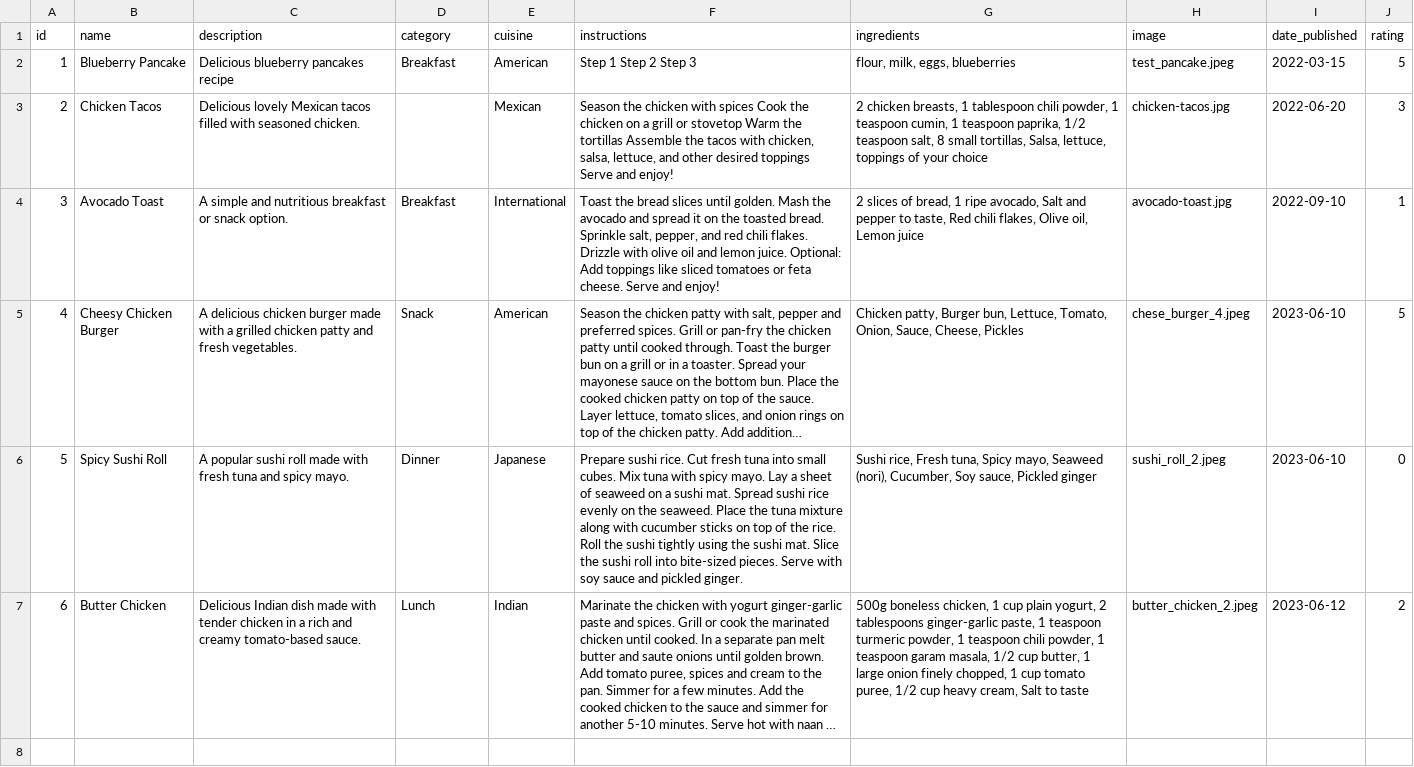
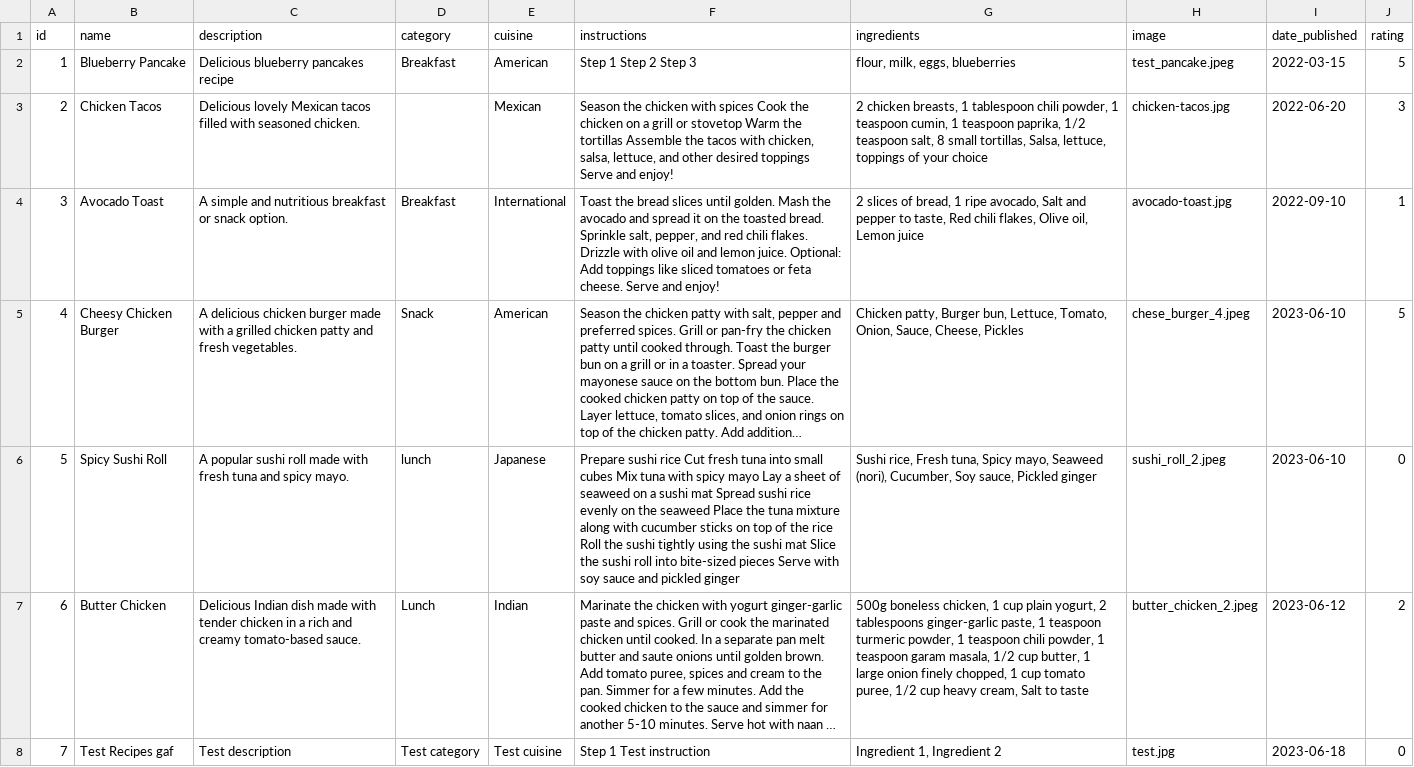
Before and after one commit to Boushra-ahmad/SystemDeploymentProject, a CSV file: test_files/export/recipes.csv, drawn as a sheet; long unchanged cells end in …; the diff names each change by its address in the sheet, - before the commit and + after, or states it on an @@ line.

```diff
--- a/test_files/export/recipes.csv
+++ b/test_files/export/recipes.csv
-D6 (category): Dinner
+D6 (category): lunch
-F6 (instructions): Prepare sushi rice. Cut fresh tuna into small cubes. Mix tuna with spicy mayo. Lay a sheet of seaweed on a sushi mat. Spread sushi rice evenly on the seaweed. Place the tuna mixture along with cucumber sticks on top of the rice. Roll the sushi tightly using the sushi mat. Slice the sushi roll into bite-sized pieces. Serve with soy sauce and pickled ginger.
+F6 (instructions): Prepare sushi rice Cut fresh tuna into small cubes Mix tuna with spicy mayo Lay a sheet of seaweed on a sushi mat Spread sushi rice evenly on the seaweed Place the tuna mixture along with cucumber sticks on top of the rice Roll the sushi tightly using the sushi mat Slice the sushi roll into bite-sized pieces Serve with soy sauce and pickled ginger
+row 8: 7 | Test Recipes gaf | Test description | Test category | Test cuisine | Step 1 Test instruction | Ingredient 1, Ingredient 2 | test.jpg | 2023-06-18 | 0
```
Also changed, not shown: 13 other files.
